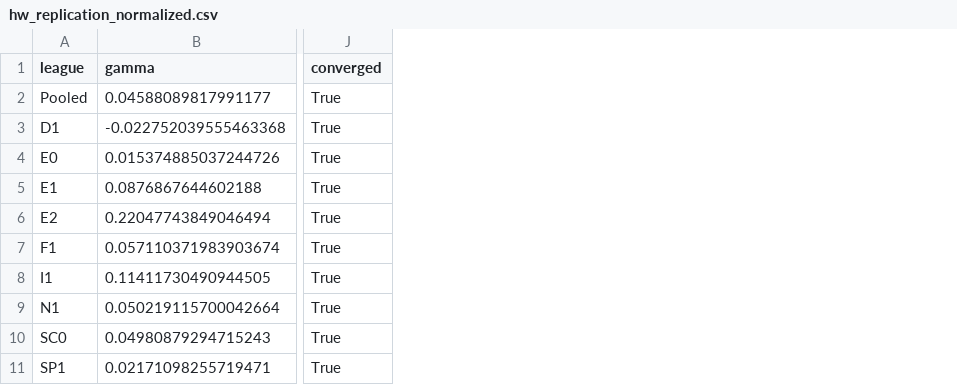
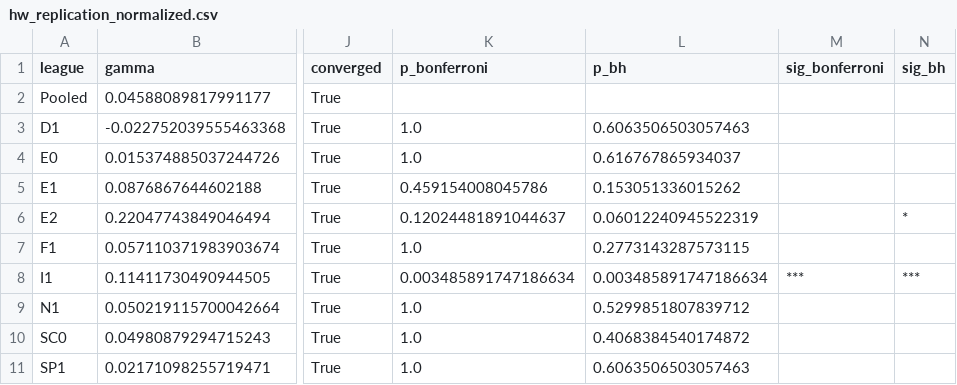
Before and after one commit to kate-marine/betting-market-efficiency-model, a CSV file: results/tables/hw_replication_normalized.csv, drawn as a sheet; only a part is shown, gaps mark what is left out; the diff names each change by its address in the sheet, - before the commit and + after, or states it on an @@ line.

Commit message:
calibration ablation analysis script and results tables

```diff
--- a/results/tables/hw_replication_normalized.csv
+++ b/results/tables/hw_replication_normalized.csv
+column K (p_bonferroni), rows 3-11: 1.0 | 1.0 | 0.459154008045786 | 0.12024481891044637 | 1.0 | 0.003485891747186634 | 1.0 | 1.0 | 1.0
+column L (p_bh), rows 3-11: 0.6063506503057463 | 0.616767865934037 | 0.153051336015262 | 0.06012240945522319 | 0.2773143287573115 | 0.003485891747186634 | 0.5299851807839712 | 0.4068384540174872 | 0.6063506503057463
+column M (sig_bonferroni), row 8: ***
+column N (sig_bh), rows 6-8: * |  | ***
```
Also changed, not shown: 4 other files.
